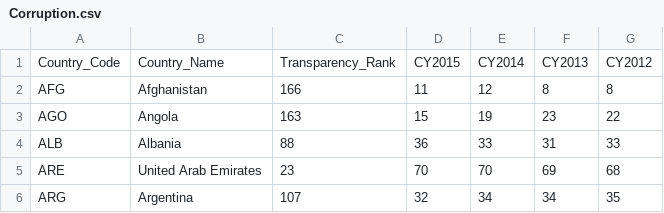
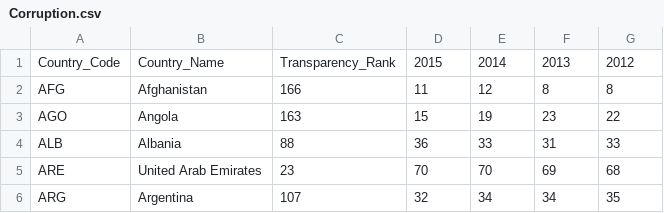
Before and after one commit to frasermac/ease_of_business, a CSV file: data/Corruption.csv, drawn as a sheet; only a part is shown.

```diff
--- a/data/Corruption.csv
+++ b/data/Corruption.csv
@@ -1,2 +1,2 @@
-Country_Code,Country_Name,Transparency_Rank,CY2015,CY2014,CY2013,CY2012
+Country_Code,Country_Name,Transparency_Rank,2015,2014,2013,2012
 AFG,Afghanistan,166,11,12,8,8
```
Also changed, not shown: data/Life_expectancy.csv, data/Net_migration.csv, 3 other files.
